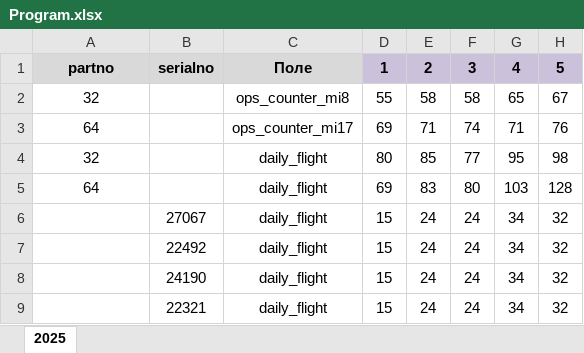
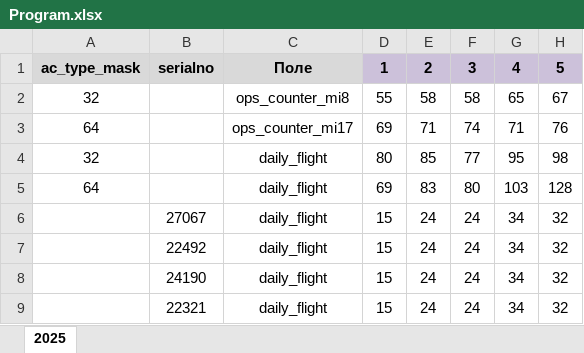
Before and after one commit to albud1978/Helicomponents, an Excel workbook: data_input/source_data/Program.xlsx, sheet 2025, drawn as a sheet; only a part is shown; values as stored, in another font and other column widths than the file's, no borders; the diff names each change by its address in the sheet, - before the commit and + after, or states it on an @@ line.

Commit message:
14.07 в flight_program скорректировано поле

```diff
--- a/data_input/source_data/Program.xlsx (sheet 2025)
+++ b/data_input/source_data/Program.xlsx (sheet 2025)
-A1: partno
+A1: ac_type_mask
```
Also changed, not shown: 3 other files.
